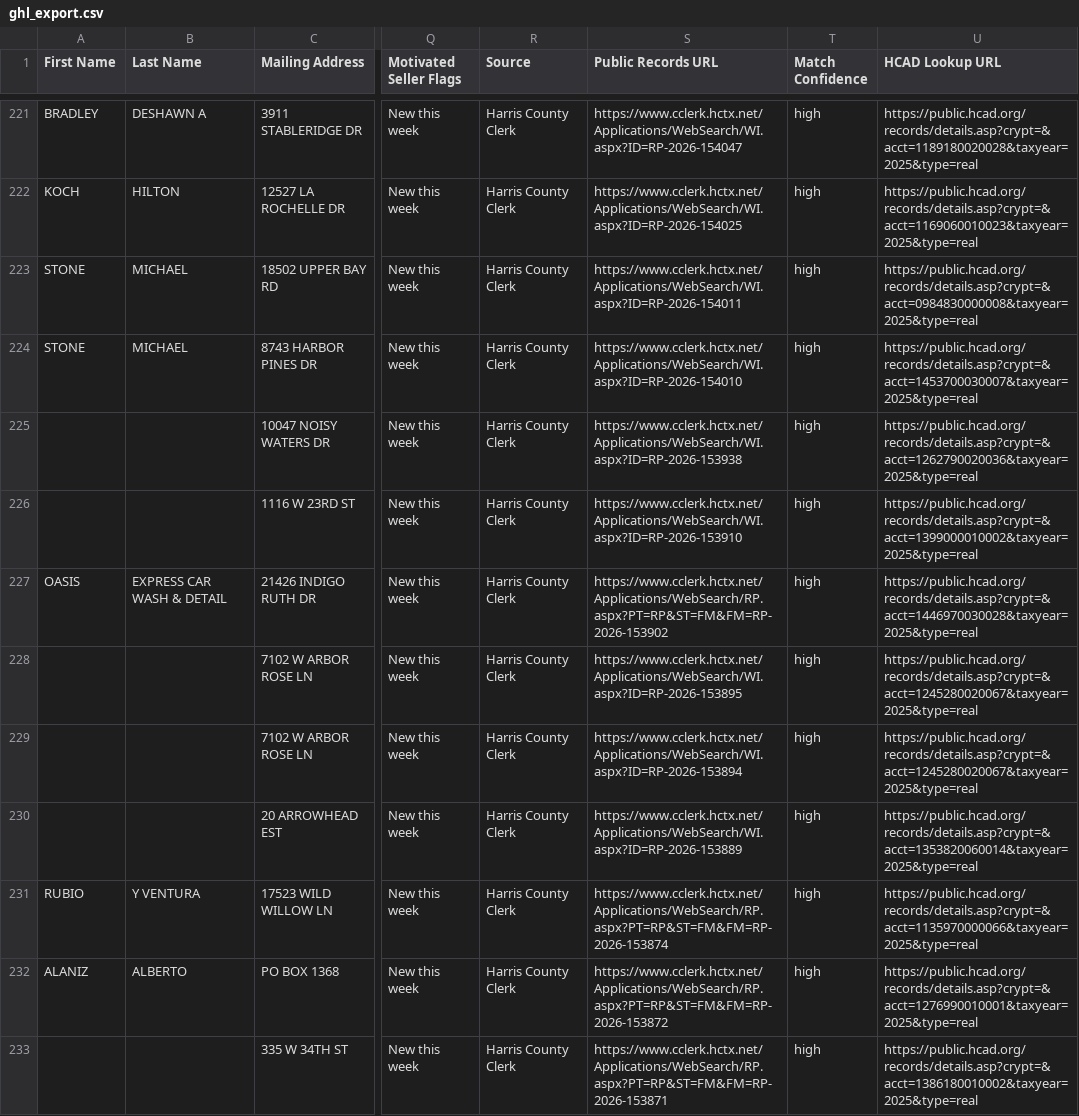
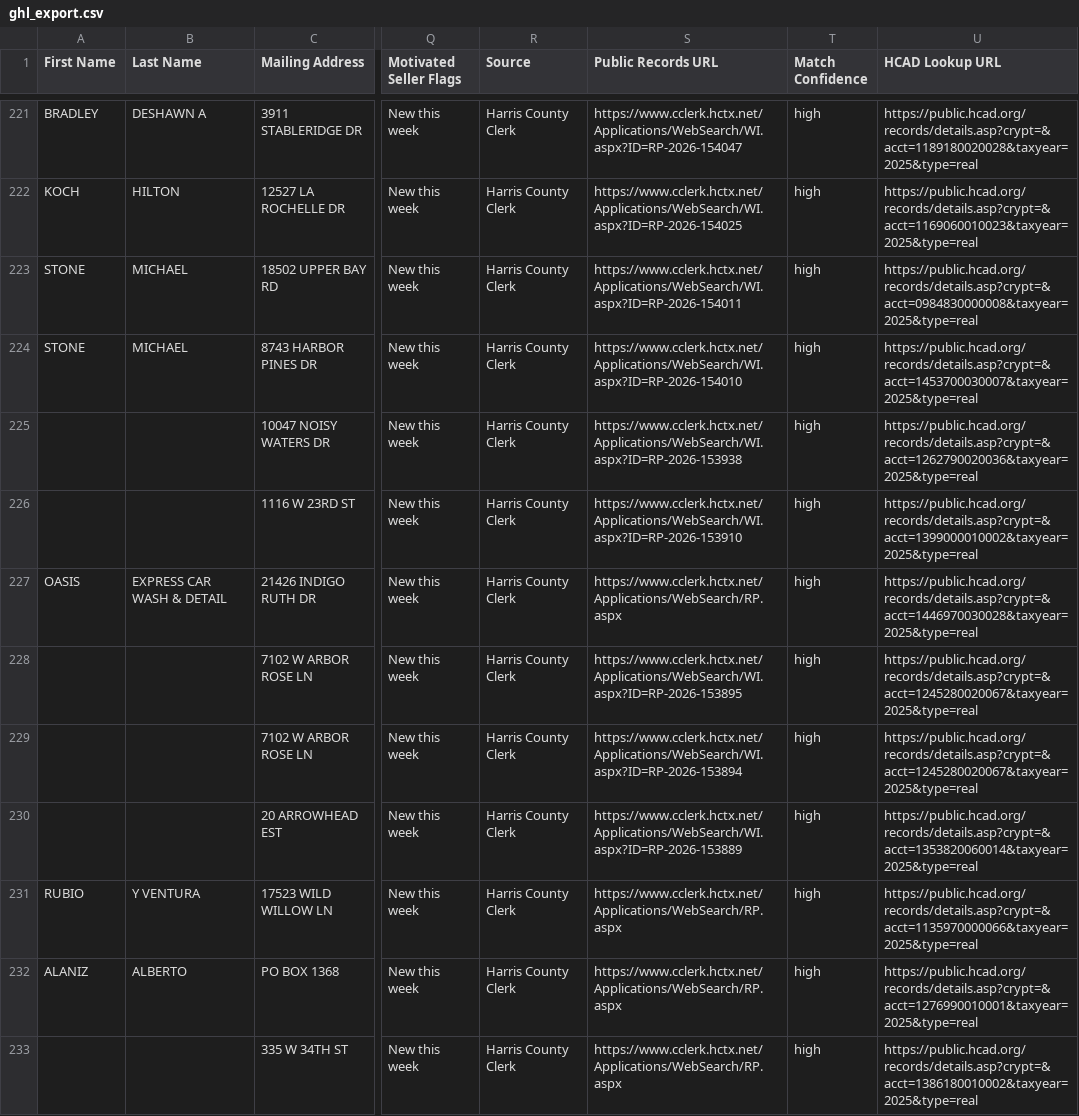
Before and after one commit to paultittle/harris-intel, a CSV file: data/ghl_export.csv, drawn as a sheet; only a part is shown, gaps mark what is left out; the diff covers the shown part only; the diff names each change by its address in the sheet, - before the commit and + after, or states it on an @@ line.

```diff
--- a/data/ghl_export.csv
+++ b/data/ghl_export.csv
-S227 (Public Records URL): https://www.cclerk.hctx.net/Applications/WebSearch/RP.aspx?PT=RP&ST=FM&FM=RP-2026-153902
+S227 (Public Records URL): https://www.cclerk.hctx.net/Applications/WebSearch/RP.aspx
-S231 (Public Records URL): https://www.cclerk.hctx.net/Applications/WebSearch/RP.aspx?PT=RP&ST=FM&FM=RP-2026-153874
+S231 (Public Records URL): https://www.cclerk.hctx.net/Applications/WebSearch/RP.aspx
-S232 (Public Records URL): https://www.cclerk.hctx.net/Applications/WebSearch/RP.aspx?PT=RP&ST=FM&FM=RP-2026-153872
+S232 (Public Records URL): https://www.cclerk.hctx.net/Applications/WebSearch/RP.aspx
-S233 (Public Records URL): https://www.cclerk.hctx.net/Applications/WebSearch/RP.aspx?PT=RP&ST=FM&FM=RP-2026-153871
+S233 (Public Records URL): https://www.cclerk.hctx.net/Applications/WebSearch/RP.aspx
```
Also changed, not shown: 58 edited cells elsewhere in this file, 2 other files.
